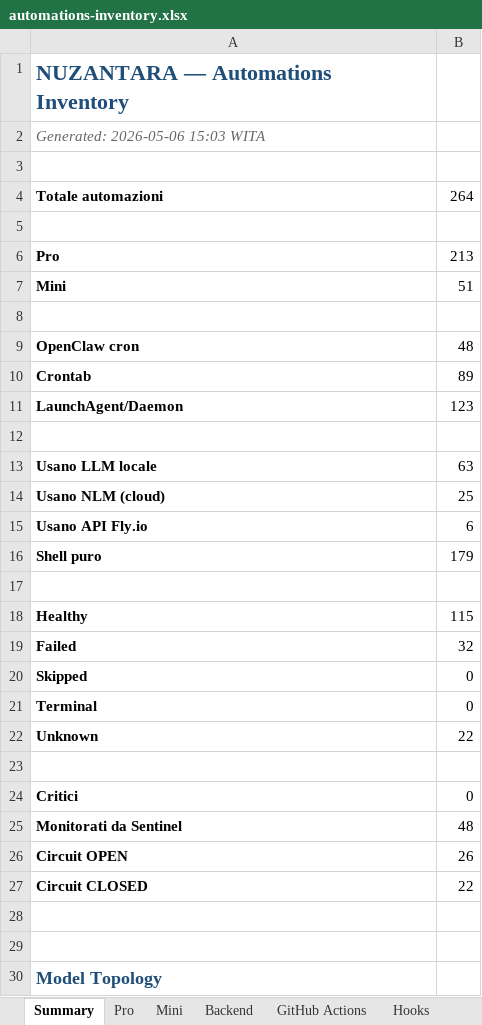
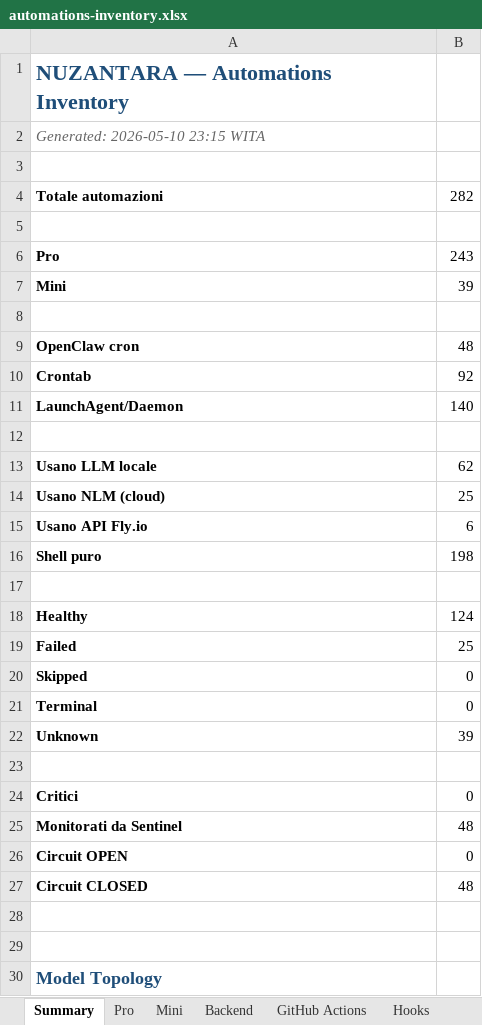
Before and after one commit to Bali-Zero/Teman2, an Excel workbook: docs/automations-inventory.xlsx, sheet Summary, drawn as a sheet; only a part is shown; values as stored, in another font and other column widths than the file's, no borders; the diff names each change by its address in the sheet, - before the commit and + after, or states it on an @@ line.

```diff
--- a/docs/automations-inventory.xlsx (sheet Summary)
+++ b/docs/automations-inventory.xlsx (sheet Summary)
-A2: Generated: 2026-05-06 15:03 WITA
+A2: Generated: 2026-05-10 23:15 WITA
-B4: 264
+B4: 282
-B6: 213
+B6: 243
-B7: 51
+B7: 39
-B10: 89
+B10: 92
-B11: 123
+B11: 140
-B13: 63
+B13: 62
-B16: 179
+B16: 198
-B18: 115
+B18: 124
-B19: 32
+B19: 25
-B22: 22
+B22: 39
-B26: 26
+B26: 0
-B27: 22
+B27: 48
```
Also changed, not shown: sheet All, sheet Pro, sheet Mini, 4 other files.
